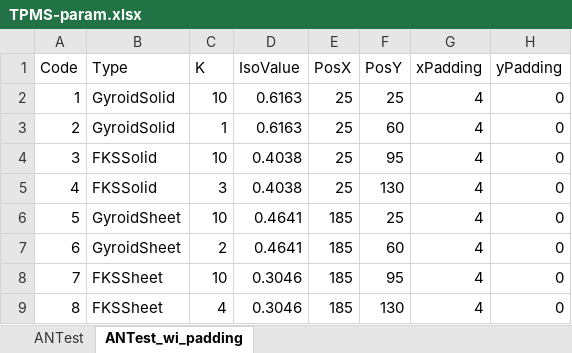
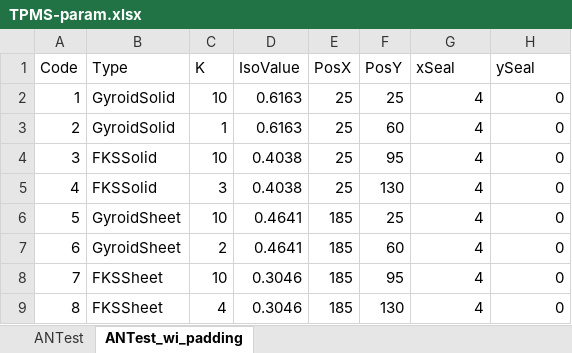
Before and after one commit to RyanTaoLiu/BoboSlicer, an Excel workbook: TPMS-param.xlsx, sheet ANTest_wi_padding, drawn as a sheet; values as stored, in another font and other column widths than the file's, no borders; the diff names each change by its address in the sheet, - before the commit and + after, or states it on an @@ line.

```diff
--- a/TPMS-param.xlsx (sheet ANTest_wi_padding)
+++ b/TPMS-param.xlsx (sheet ANTest_wi_padding)
-G1: xPadding
+G1: xSeal
-H1: yPadding
+H1: ySeal
```
Also changed, not shown: sheet ANTest, 8 other files.
